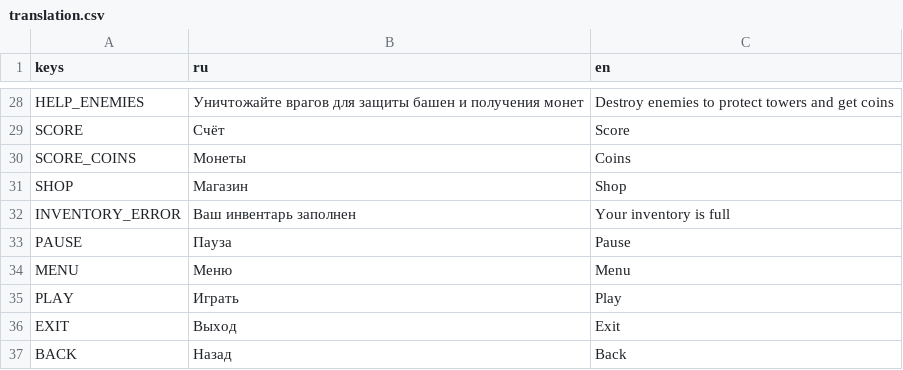
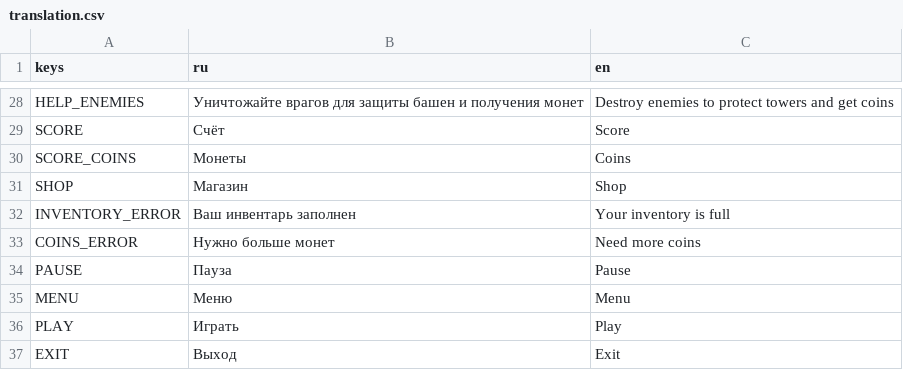
Before and after one commit to progstuff/2048TdPrototype, a CSV file: translation.csv, drawn as a sheet; only a part is shown, gaps mark what is left out; the shorter side is filled out with more unchanged rows.

```diff
--- a/translation.csv
+++ b/translation.csv
@@ -32,2 +32,3 @@ SHOP,"Магазин","Shop"
 INVENTORY_ERROR,"Ваш инвентарь заполнен","Your inventory is full"
+COINS_ERROR,"Нужно больше монет","Need more coins"
 PAUSE,"Пауза","Pause"
```
Also changed, not shown: 8 other files.
